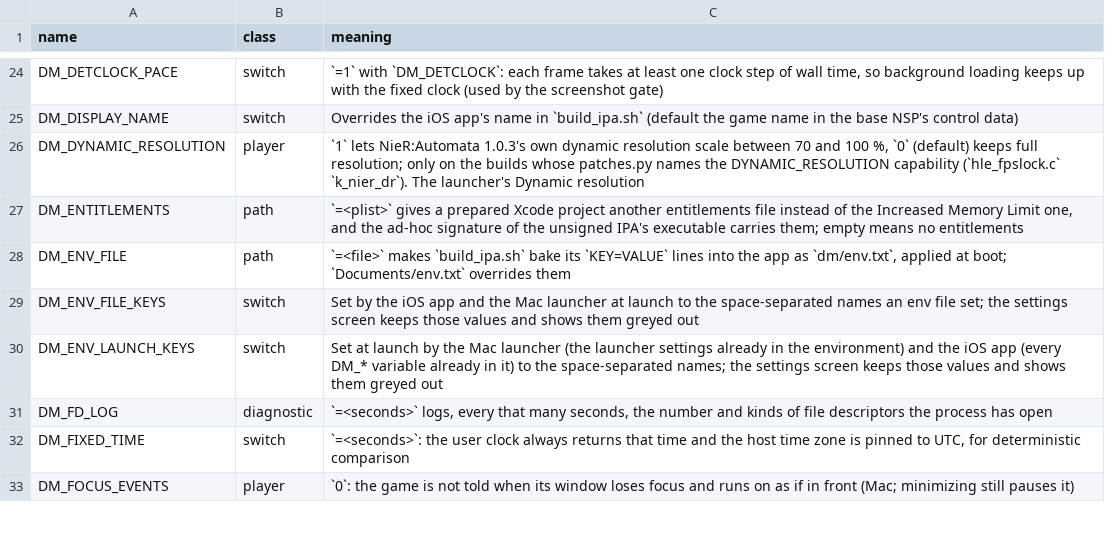
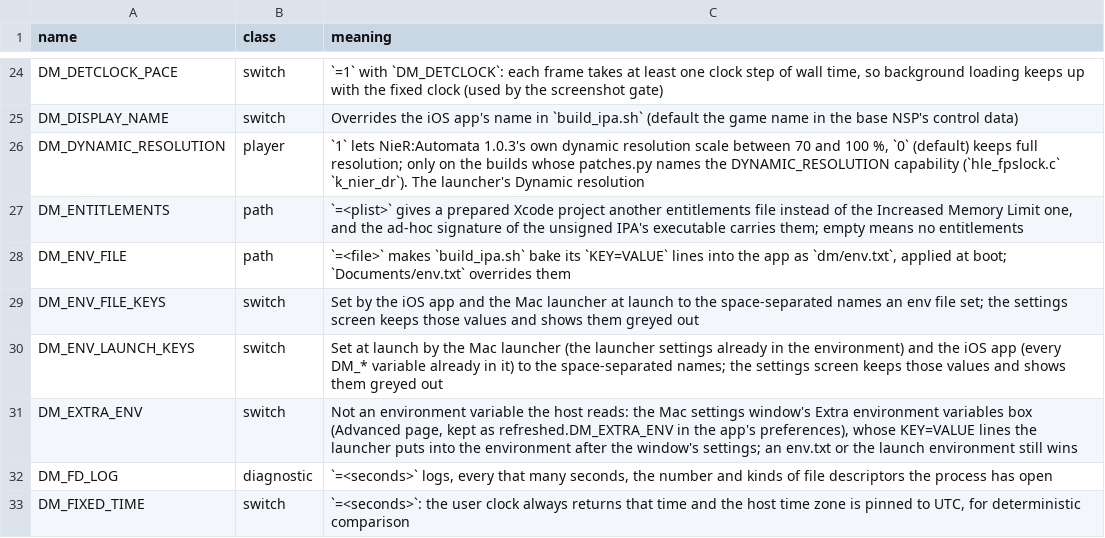
Before and after one commit to kubos5/nxnative-refreshed, a TSV file: docs/env_switches.tsv, drawn as a sheet; only a part is shown, gaps mark what is left out; the shorter side is filled out with more unchanged rows.

```diff
--- a/docs/env_switches.tsv
+++ b/docs/env_switches.tsv
@@ -30,2 +30,3 @@ DM_ENV_FILE_KEYS	switch	Set by the iOS app and the Mac launcher at launch to the
 DM_ENV_LAUNCH_KEYS	switch	Set at launch by the Mac launcher (the launcher settings already in the environment) and the iOS app (every DM_* variable already in it) to the space-separated names; the settings screen keeps those values and shows them greyed out
+DM_EXTRA_ENV	switch	Not an environment variable the host reads: the Mac settings window's Extra environment variables box (Advanced page, kept as refreshed.DM_EXTRA_ENV in the app's preferences), whose KEY=VALUE lines the launcher puts into the environment after the window's settings; an env.txt or the launch environment still wins
 DM_FD_LOG	diagnostic	`=<seconds>` logs, every that many seconds, the number and kinds of file descriptors the process has open
```
Also changed, not shown: 8 other files.
